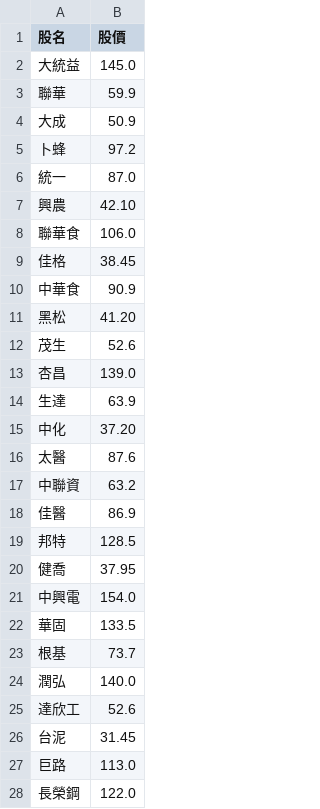
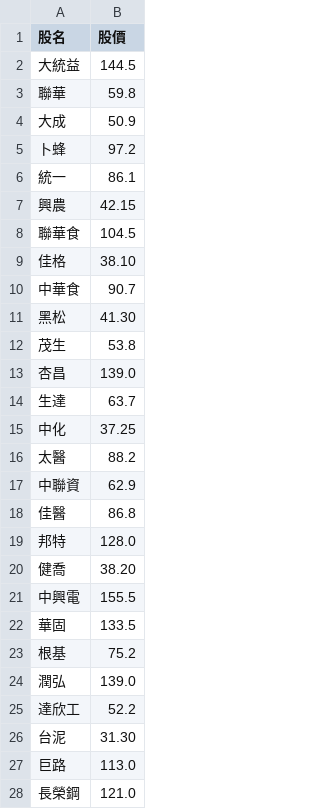
Before and after one commit to biung-od/personal, a CSV file: image/final.csv, drawn as a sheet; only a part is shown; the diff covers the shown part only.

Commit message:
Add files via upload

```diff
--- a/image/final.csv
+++ b/image/final.csv
@@ -1,28 +1,28 @@
 股名,股價
-大統益,145.0
-聯華,59.9
+大統益,144.5
+聯華,59.8
 大成,50.9
 卜蜂,97.2
-統一,87.0
-興農,42.10
-聯華食,106.0
-佳格,38.45
-中華食,90.9
-黑松,41.20
-茂生,52.6
+統一,86.1
+興農,42.15
+聯華食,104.5
+佳格,38.10
+中華食,90.7
+黑松,41.30
+茂生,53.8
 杏昌,139.0
-生達,63.9
-中化,37.20
-太醫,87.6
-中聯資,63.2
-佳醫,86.9
-邦特,128.5
-健喬,37.95
-中興電,154.0
+生達,63.7
+中化,37.25
+太醫,88.2
+中聯資,62.9
+佳醫,86.8
+邦特,128.0
+健喬,38.20
+中興電,155.5
 華固,133.5
-根基,73.7
-潤弘,140.0
-達欣工,52.6
-台泥,31.45
+根基,75.2
+潤弘,139.0
+達欣工,52.2
+台泥,31.30
 巨路,113.0
-長榮鋼,122.0
+長榮鋼,121.0
```
Also changed, not shown: 63 edited cells elsewhere in this file.
